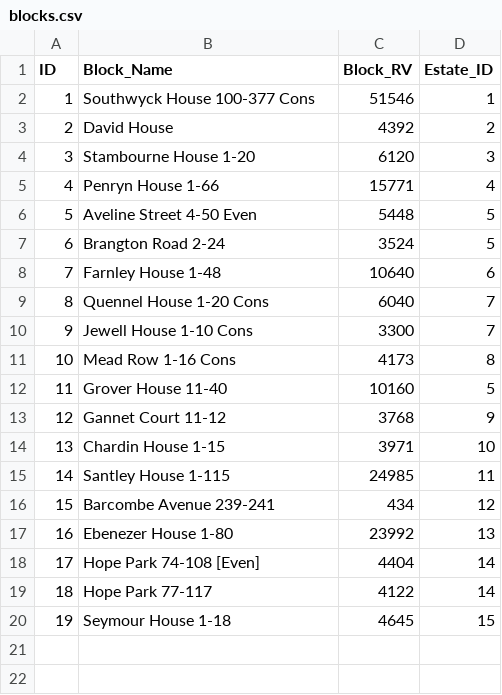
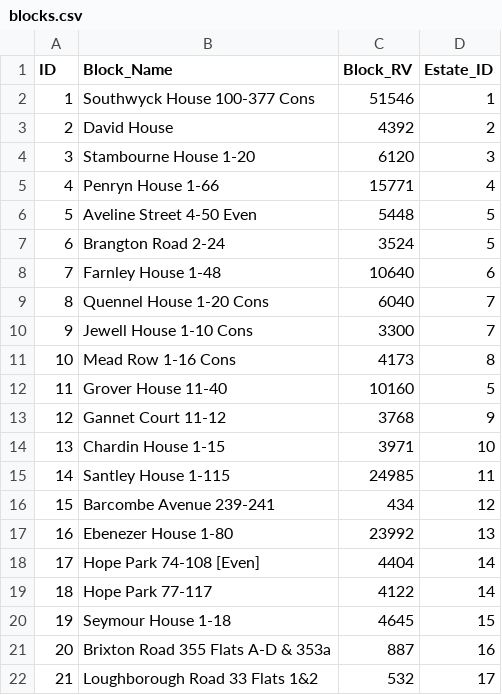
Before and after one commit to ajross/ServiceChargerator, a CSV file: blocks.csv, drawn as a sheet.

```diff
--- a/blocks.csv
+++ b/blocks.csv
@@ -20 +20,3 @@ ID,Block_Name,Block_RV,Estate_ID
 19,Seymour House 1-18,4645,15
+20,Brixton Road 355 Flats A-D & 353a,887,16
+21,Loughborough Road 33 Flats 1&2,532,17
```
Also changed, not shown: charges.csv, estates.csv, 9 other files.
